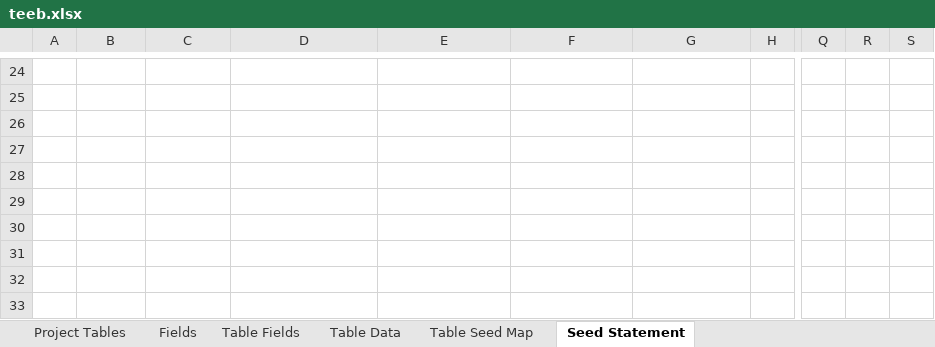
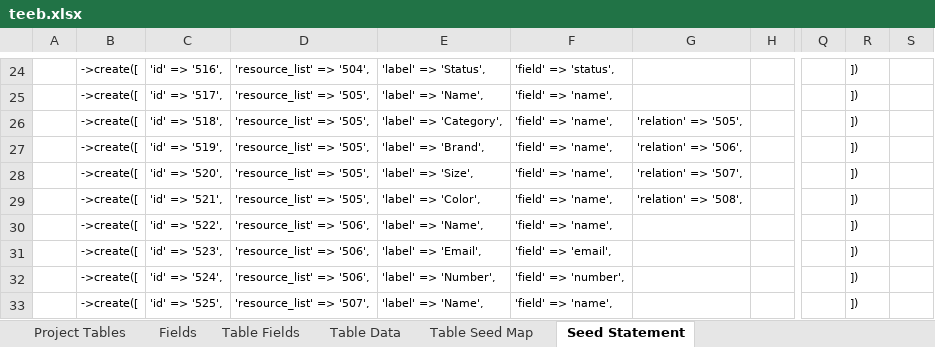
Before and after one commit to MilestoneInnovativeTechnologies/teebpd, an Excel workbook: teeb.xlsx, sheet Seed Statement, drawn as a sheet; only a part is shown, gaps mark what is left out; values as stored, in another font and other column widths than the file's, no borders; the diff covers the shown part only; the diff names each change by its address in the sheet, - before the commit and + after, or states it on an @@ line.

Commit message:
Seeds updated as to create alter web listing change form

```diff
--- a/teeb.xlsx (sheet Seed Statement)
+++ b/teeb.xlsx (sheet Seed Statement)
-B24:B33: (empty)
+B24:B33: ->create([
-C24: (empty)
+C24: 'id' => '516',
-D24: (empty)
+D24: 'resource_list' => '504',
-E24: (empty)
+E24: 'label' => 'Status',
-F24: (empty)
+F24: 'field' => 'status',
-R24:R33: (empty)
+R24:R33: ])
-C25: (empty)
+C25: 'id' => '517',
-D25:D29: (empty)
+D25:D29: 'resource_list' => '505',
-E25: (empty)
+E25: 'label' => 'Name',
-F25:F30: (empty)
+F25:F30: 'field' => 'name',
-C26: (empty)
+C26: 'id' => '518',
-E26: (empty)
+E26: 'label' => 'Category',
-G26: (empty)
+G26: 'relation' => '505',
-C27: (empty)
+C27: 'id' => '519',
-E27: (empty)
+E27: 'label' => 'Brand',
-G27: (empty)
+G27: 'relation' => '506',
-C28: (empty)
+C28: 'id' => '520',
-E28: (empty)
+E28: 'label' => 'Size',
-G28: (empty)
+G28: 'relation' => '507',
-C29: (empty)
+C29: 'id' => '521',
-E29: (empty)
+E29: 'label' => 'Color',
-G29: (empty)
+G29: 'relation' => '508',
-C30: (empty)
+C30: 'id' => '522',
-D30:D32: (empty)
+D30:D32: 'resource_list' => '506',
-E30: (empty)
+E30: 'label' => 'Name',
-C31: (empty)
+C31: 'id' => '523',
-E31: (empty)
+E31: 'label' => 'Email',
-F31: (empty)
+F31: 'field' => 'email',
-C32: (empty)
+C32: 'id' => '524',
-E32: (empty)
+E32: 'label' => 'Number',
-F32: (empty)
+F32: 'field' => 'number',
-C33: (empty)
+C33: 'id' => '525',
-D33: (empty)
+D33: 'resource_list' => '507',
-E33: (empty)
+E33: 'label' => 'Name',
-F33: (empty)
+F33: 'field' => 'name',
```
Also changed, not shown: 165 edited cells elsewhere in this sheet, sheet Table Data, hidden cells, 12 other files.
